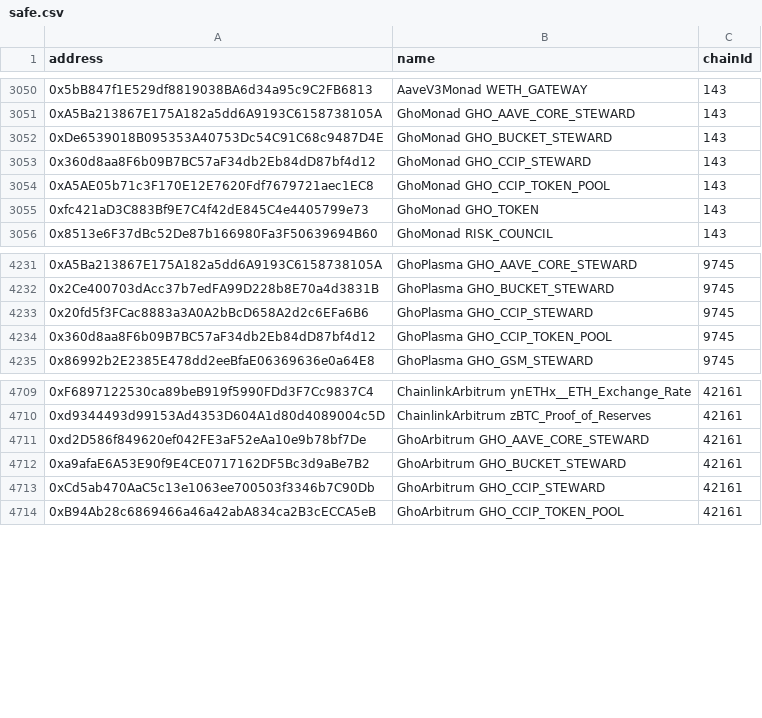
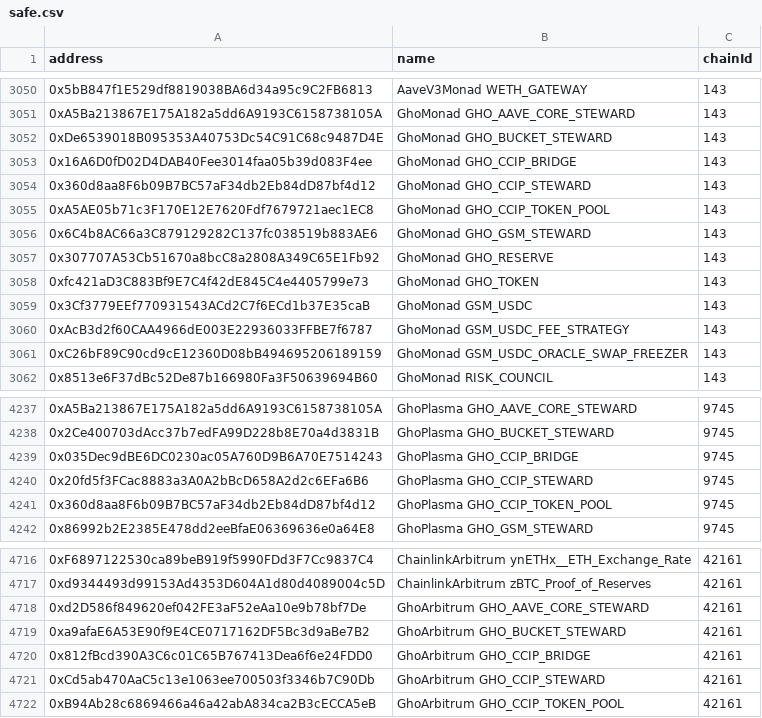
Before and after one commit to bgd-labs/aave-address-book, a CSV file: safe.csv, drawn as a sheet; only a part is shown, gaps mark what is left out; the diff names each change by its address in the sheet, - before the commit and + after, or states it on an @@ line.

Commit message:
Generate addresses.

```diff
--- a/safe.csv
+++ b/safe.csv
+row 3053: 0x16A6D0fD02D4DAB40Fee3014faa05b39d083F4ee | GhoMonad GHO_CCIP_BRIDGE | 143
+row 3056: 0x6C4b8AC66a3C879129282C137fc038519b883AE6 | GhoMonad GHO_GSM_STEWARD | 143
+row 3057: 0x307707A53Cb51670a8bcC8a2808A349C65E1Fb92 | GhoMonad GHO_RESERVE | 143
+row 3059: 0x3Cf3779EEf770931543ACd2C7f6ECd1b37E35caB | GhoMonad GSM_USDC | 143
+row 3060: 0xAcB3d2f60CAA4966dE003E22936033FFBE7f6787 | GhoMonad GSM_USDC_FEE_STRATEGY | 143
+row 3061: 0xC26bF89C90cd9cE12360D08bB494695206189159 | GhoMonad GSM_USDC_ORACLE_SWAP_FREEZER | 143
+row 4239: 0x035Dec9dBE6DC0230ac05A760D9B6A70E7514243 | GhoPlasma GHO_CCIP_BRIDGE | 9745
+row 4720: 0x812fBcd390A3C6c01C65B767413Dea6f6e24FDD0 | GhoArbitrum GHO_CCIP_BRIDGE | 42161
```
Also changed, not shown: 6 other files.
